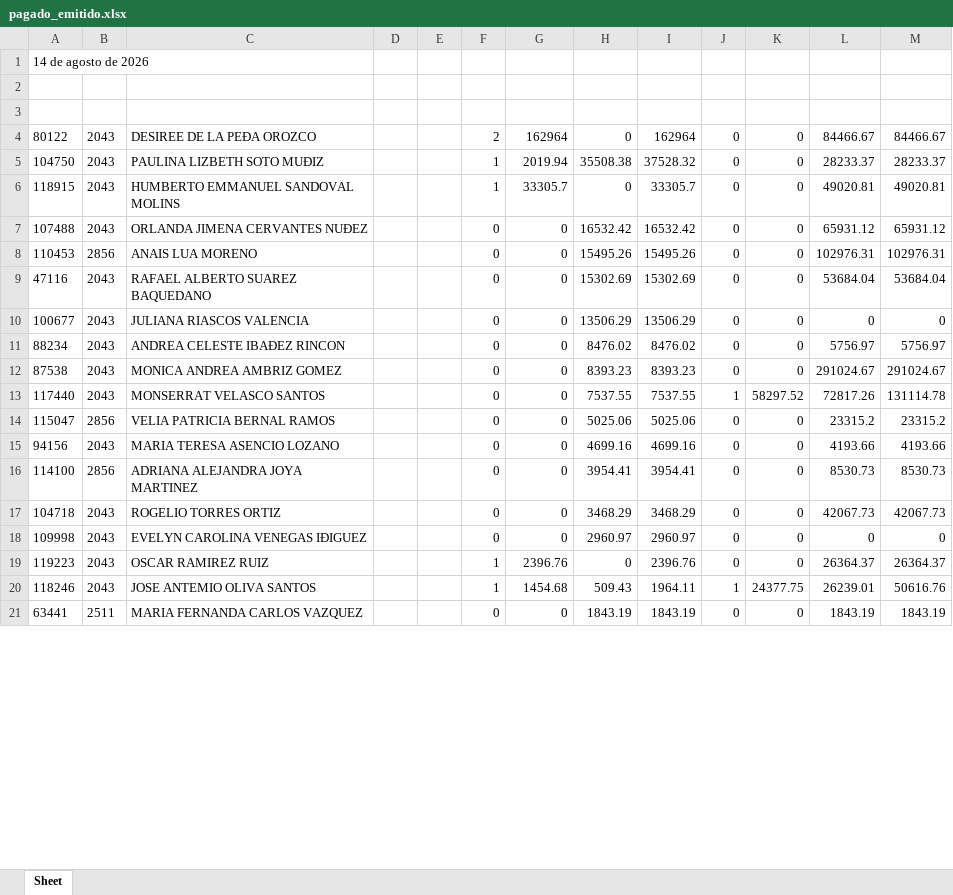
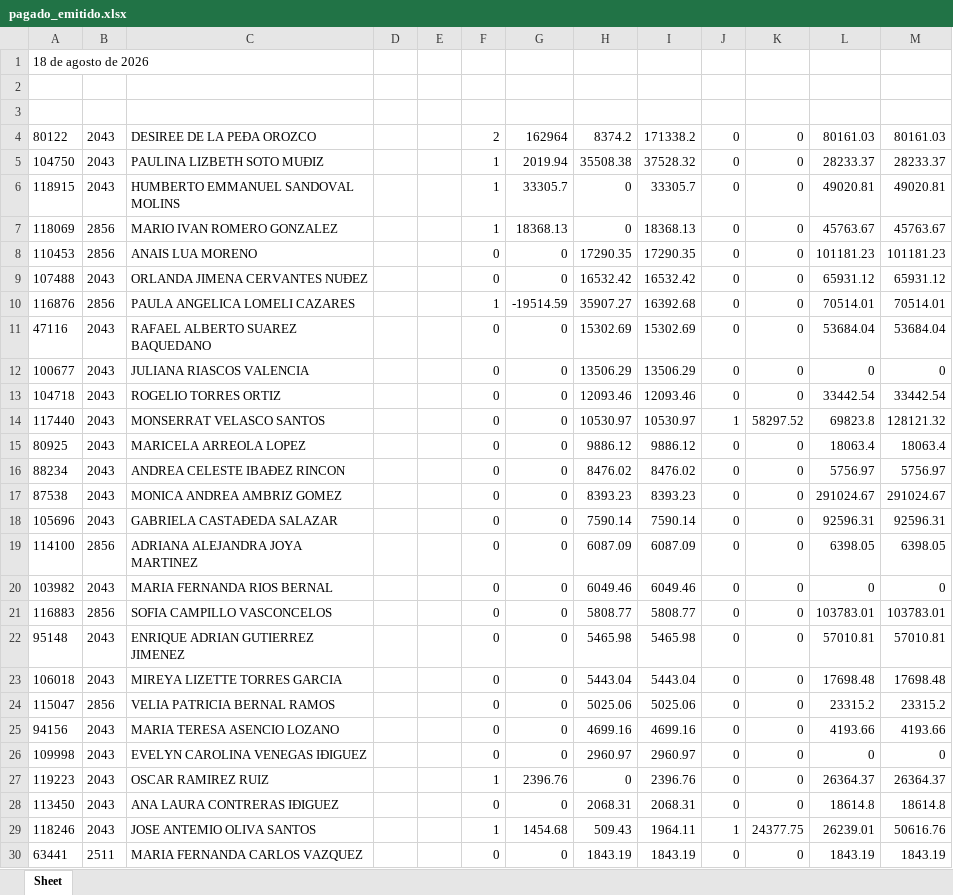
Before and after one commit to davalosdiego833/paneldecampanas, an Excel workbook: administrador/pagado_emitidido/pagado_emitido.xlsx, sheet Sheet, drawn as a sheet; only a part is shown; values as stored, in another font and other column widths than the file's, no borders; removed rows and columns are numbered as before the commit, all else as after; the diff covers the shown part only; the diff names each change by its address in the sheet, - before the commit and + after, or states it on an @@ line.

Commit message:
data: Actualización automática de reportes (2026-08-19 13:46)

```diff
--- a/administrador/pagado_emitidido/pagado_emitido.xlsx (sheet Sheet)
+++ b/administrador/pagado_emitidido/pagado_emitido.xlsx (sheet Sheet)
-A1: 14 de agosto de 2026
+A1: 18 de agosto de 2026
-H4: 0
+H4: 8374.2
-I4: 162964
+I4: 171338.2
-L4: 84466.67
+L4: 80161.03
-M4: 84466.67
+M4: 80161.03
+row 7: 118069 | 2856 | MARIO IVAN ROMERO GONZALEZ |  |  | 1 | 18368.13 | 0 | 18368.13 | 0 | 0 | 45763.67 | 45763.67
+row 8: 110453 | 2856 | ANAIS LUA MORENO |  |  | 0 | 0 | 17290.35 | 17290.35 | 0 | 0 | 101181.23 | 101181.23
-row 8: 110453 | 2856 | ANAIS LUA MORENO |  |  | 0 | 0 | 15495.26 | 15495.26 | 0 | 0 | 102976.31 | 102976.31
+row 10: 116876 | 2856 | PAULA ANGELICA LOMELI CAZARES |  |  | 1 | -19514.59 | 35907.27 | 16392.68 | 0 | 0 | 70514.01 | 70514.01
+row 13: 104718 | 2043 | ROGELIO TORRES ORTIZ |  |  | 0 | 0 | 12093.46 | 12093.46 | 0 | 0 | 33442.54 | 33442.54
+row 14: 117440 | 2043 | MONSERRAT VELASCO SANTOS |  |  | 0 | 0 | 10530.97 | 10530.97 | 1 | 58297.52 | 69823.8 | 128121.32
+row 15: 80925 | 2043 | MARICELA ARREOLA LOPEZ |  |  | 0 | 0 | 9886.12 | 9886.12 | 0 | 0 | 18063.4 | 18063.4
-row 13: 117440 | 2043 | MONSERRAT VELASCO SANTOS |  |  | 0 | 0 | 7537.55 | 7537.55 | 1 | 58297.52 | 72817.26 | 131114.78
+row 18: 105696 | 2043 | GABRIELA CASTAÐEDA SALAZAR |  |  | 0 | 0 | 7590.14 | 7590.14 | 0 | 0 | 92596.31 | 92596.31
+row 19: 114100 | 2856 | ADRIANA ALEJANDRA JOYA MARTINEZ |  |  | 0 | 0 | 6087.09 | 6087.09 | 0 | 0 | 6398.05 | 6398.05
+row 20: 103982 | 2043 | MARIA FERNANDA RIOS BERNAL |  |  | 0 | 0 | 6049.46 | 6049.46 | 0 | 0 | 0 | 0
+row 21: 116883 | 2856 | SOFIA CAMPILLO VASCONCELOS |  |  | 0 | 0 | 5808.77 | 5808.77 | 0 | 0 | 103783.01 | 103783.01
+row 22: 95148 | 2043 | ENRIQUE ADRIAN GUTIERREZ JIMENEZ |  |  | 0 | 0 | 5465.98 | 5465.98 | 0 | 0 | 57010.81 | 57010.81
+row 23: 106018 | 2043 | MIREYA LIZETTE TORRES GARCIA |  |  | 0 | 0 | 5443.04 | 5443.04 | 0 | 0 | 17698.48 | 17698.48
-row 16: 114100 | 2856 | ADRIANA ALEJANDRA JOYA MARTINEZ |  |  | 0 | 0 | 3954.41 | 3954.41 | 0 | 0 | 8530.73 | 8530.73
-row 17: 104718 | 2043 | ROGELIO TORRES ORTIZ |  |  | 0 | 0 | 3468.29 | 3468.29 | 0 | 0 | 42067.73 | 42067.73
+row 28: 113450 | 2043 | ANA LAURA CONTRERAS IÐIGUEZ |  |  | 0 | 0 | 2068.31 | 2068.31 | 0 | 0 | 18614.8 | 18614.8
```
Also changed, not shown: 1 added row and 10 removed rows elsewhere in this sheet, administrador/pagado_emitido/pagado_emitido.xlsx, 5 other files.
